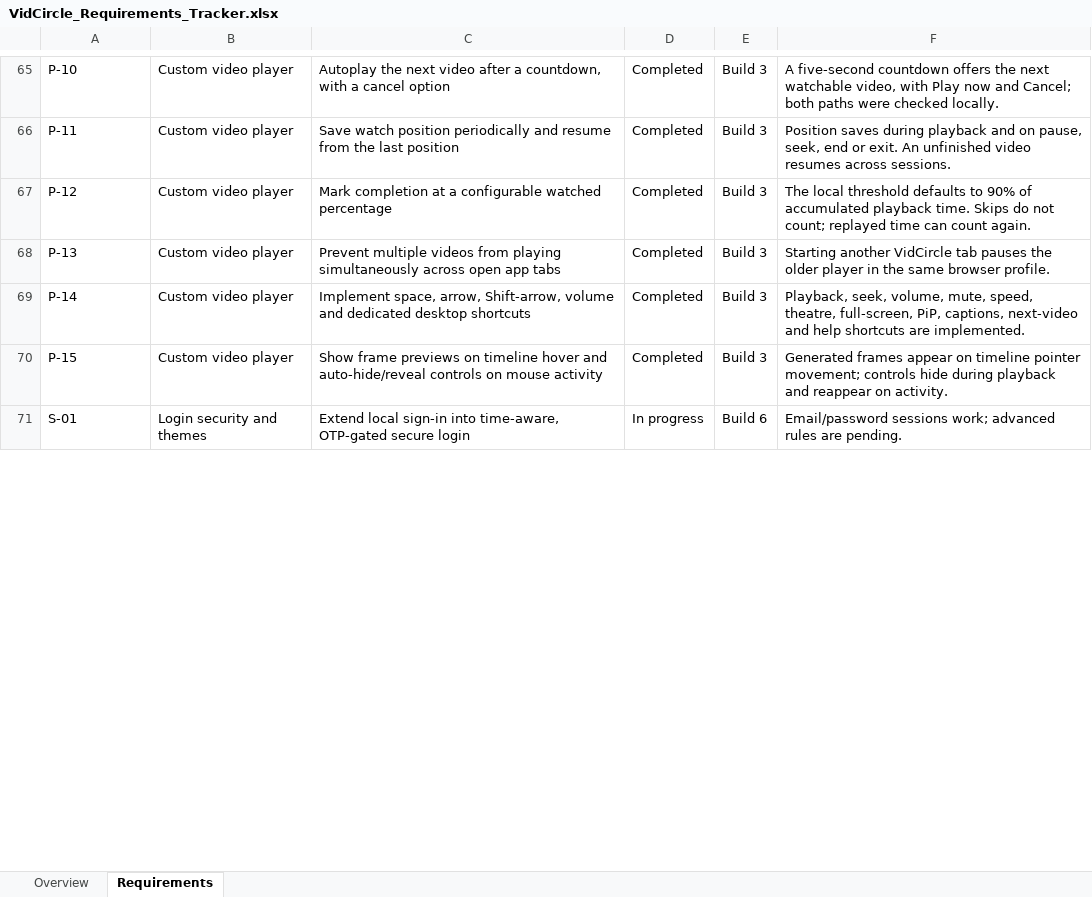
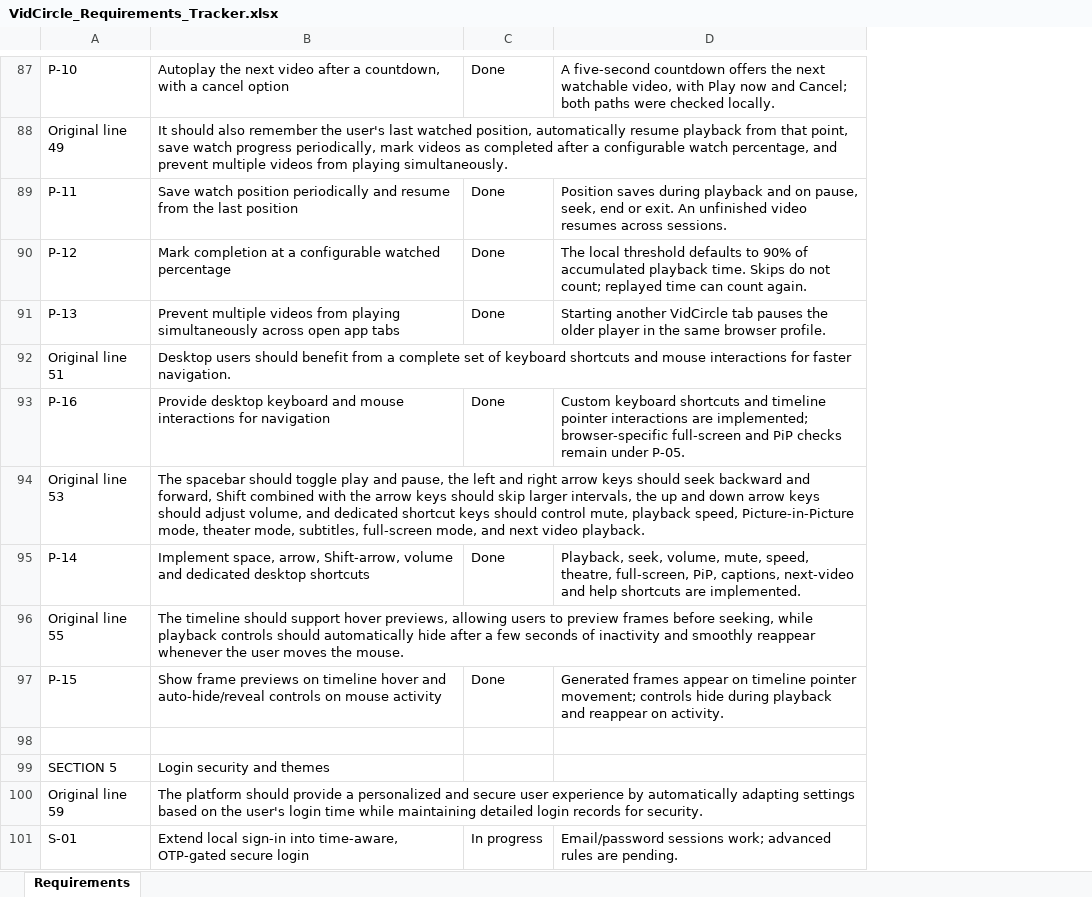
Before and after one commit to tannie77/Yourtube, an Excel workbook: outputs/01a0c842-4deb-7473-8541-dd8cd69d6272/VidCircle_Requirements_Tracker.xlsx, sheet Requirements, drawn as a sheet; only a part is shown, gaps mark what is left out; values as stored, in another font and other column widths than the file's, no cell formats; conditional formats and table styles not drawn; removed rows and columns are numbered as before the commit, all else as after; the diff covers the shown part only; the diff names each change by its address in the sheet, - before the commit and + after, or states it on an @@ line.

Commit message:
Complete local VidCircle downloads and sign-in security

```diff
--- a/outputs/01a0c842-4deb-7473-8541-dd8cd69d6272/VidCircle_Requirements_Tracker.xlsx (sheet Requirements)
+++ b/outputs/01a0c842-4deb-7473-8541-dd8cd69d6272/VidCircle_Requirements_Tracker.xlsx (sheet Requirements)
-sheet tab: Overview
-column B, rows 65-71: Custom video player | Custom video player | Custom video player | Custom video player | Custom video player | Custom video player | Login security and themes
-column E, rows 65-71: Build 3 | Build 3 | Build 3 | Build 3 | Build 3 | Build 3 | Build 6
-C87: Completed
+C87: Done
+row 88: Original line 49 | It should also remember the user's last watched position, automatically resume playback from that point, save watch progress periodically, mark videos as completed after a configurable watch percentage, and prevent multiple videos from playing simultaneously.
-C89:C91: Completed
+C89:C91: Done
+row 92: Original line 51 | Desktop users should benefit from a complete set of keyboard shortcuts and mouse interactions for faster navigation.
+row 93: P-16 | Provide desktop keyboard and mouse interactions for navigation | Done | Custom keyboard shortcuts and timeline pointer interactions are implemented; browser-specific full-screen and PiP checks remain under P-05.
+row 94: Original line 53 | The spacebar should toggle play and pause, the left and right arrow keys should seek backward and forward, Shift combined with the arrow keys should skip larger intervals, the up and down arrow keys should adjust volume, and dedicated shortcut keys should control mute, playback speed, Picture-in-Picture mode, theater mode, subtitles, full-screen mode, and next video playback.
-C95: Completed
+C95: Done
+row 96: Original line 55 | The timeline should support hover previews, allowing users to preview frames before seeking, while playback controls should automatically hide after a few seconds of inactivity and smoothly reappear whenever the user moves the mouse.
-C97: Completed
+C97: Done
+row 98: (empty)
+row 99: SECTION 5 | Login security and themes
+row 100: Original line 59 | The platform should provide a personalized and secure user experience by automatically adapting settings based on the user's login time while maintaining detailed login records for security.
```
Also changed, not shown: 64 added rows, 24 removed rows and 77 edited cells elsewhere in this sheet, cell formats, 37 other files.
